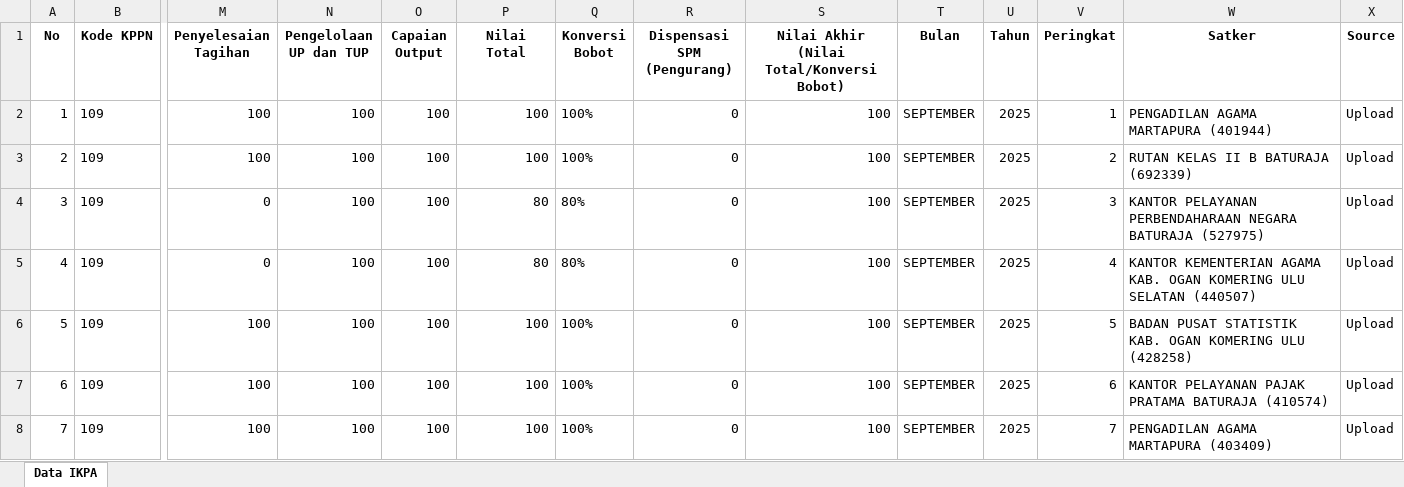
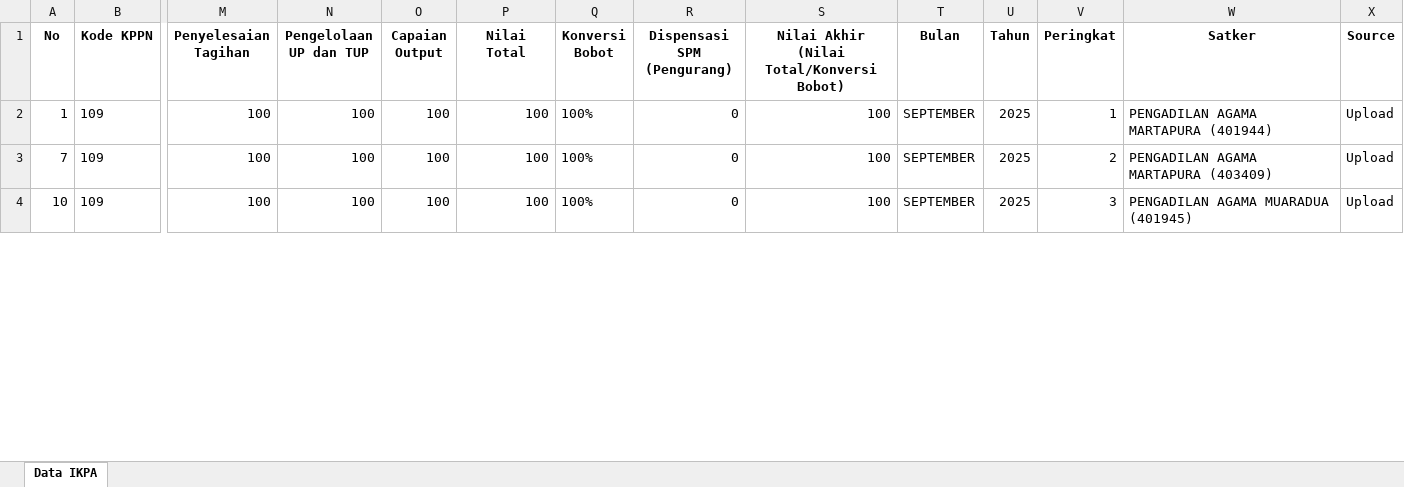
Before and after one commit to ameernoor/KinerjaKeuanganSatkerBaturaja, an Excel workbook: data/IKPA_SEPTEMBER_2025.xlsx, sheet Data IKPA, drawn as a sheet; only a part is shown, gaps mark what is left out; values as stored, in another font and other column widths than the file's, no borders; removed rows and columns are numbered as before the commit, all else as after; rows hold the shown columns only; the diff covers the shown part only; the diff names each change by its address in the sheet, - before the commit and + after, or states it on an @@ line.

Commit message:
Update IKPA_SEPTEMBER_2025.xlsx

```diff
--- a/data/IKPA_SEPTEMBER_2025.xlsx (sheet Data IKPA)
+++ b/data/IKPA_SEPTEMBER_2025.xlsx (sheet Data IKPA)
-row 3: 2 | 109 | 100 | 100 | 100 | 100 | 100% | 0 | 100 | SEPTEMBER | 2025 | 2 | RUTAN KELAS II B BATURAJA (692339) | Upload
-row 4: 3 | 109 | 0 | 100 | 100 | 80 | 80% | 0 | 100 | SEPTEMBER | 2025 | 3 | KANTOR PELAYANAN PERBENDAHARAAN NEGARA BATURAJA (527975) | Upload
-row 5: 4 | 109 | 0 | 100 | 100 | 80 | 80% | 0 | 100 | SEPTEMBER | 2025 | 4 | KANTOR KEMENTERIAN AGAMA KAB. OGAN KOMERING ULU SELATAN (440507) | Upload
-row 6: 5 | 109 | 100 | 100 | 100 | 100 | 100% | 0 | 100 | SEPTEMBER | 2025 | 5 | BADAN PUSAT STATISTIK KAB. OGAN KOMERING ULU (428258) | Upload
-row 7: 6 | 109 | 100 | 100 | 100 | 100 | 100% | 0 | 100 | SEPTEMBER | 2025 | 6 | KANTOR PELAYANAN PAJAK PRATAMA BATURAJA (410574) | Upload
-V3 (Peringkat): 7
+V3 (Peringkat): 2
+row 4: 10 | 109 | 100 | 100 | 100 | 100 | 100% | 0 | 100 | SEPTEMBER | 2025 | 3 | PENGADILAN AGAMA MUARADUA (401945) | Upload
```
Also changed, not shown: 5 added rows, 1 removed row and 9 edited cells elsewhere in this sheet.
